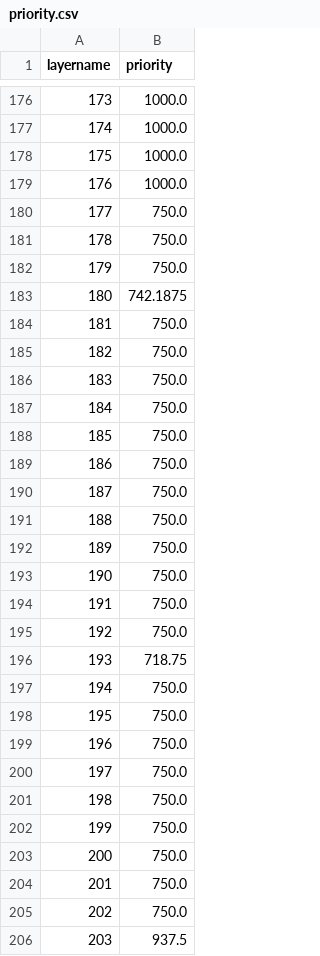
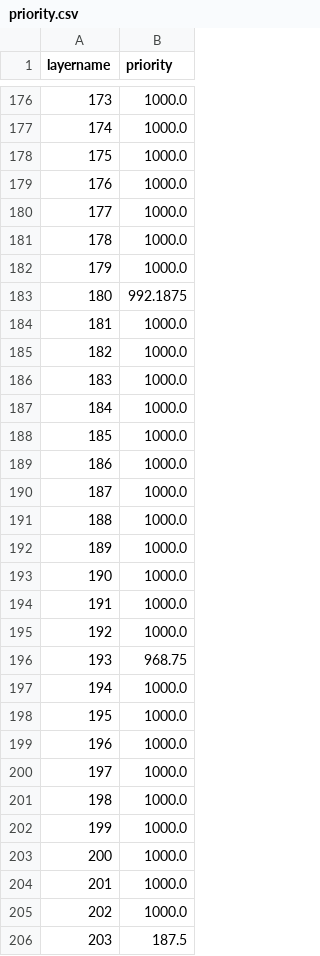
Before and after one commit to huanchen-stack/obj-detection-optimizer, a CSV file: testcases/yolor-agx/priority.csv, drawn as a sheet; only a part is shown, gaps mark what is left out; the diff covers the shown part only; the diff names each change by its address in the sheet, - before the commit and + after, or states it on an @@ line.

```diff
--- a/testcases/yolor-agx/priority.csv
+++ b/testcases/yolor-agx/priority.csv
-B180:B182 (priority): 750.0
+B180:B182 (priority): 1000.0
-B183 (priority): 742.1875
+B183 (priority): 992.1875
-B184:B195 (priority): 750.0
+B184:B195 (priority): 1000.0
-B196 (priority): 718.75
+B196 (priority): 968.75
-B197:B205 (priority): 750.0
+B197:B205 (priority): 1000.0
-B206 (priority): 937.5
+B206 (priority): 187.5
```
Also changed, not shown: 50 edited cells elsewhere in this file, testcases/faster-agx/priority.csv, testcases/faster-nano/priority.csv, 18 other files.
